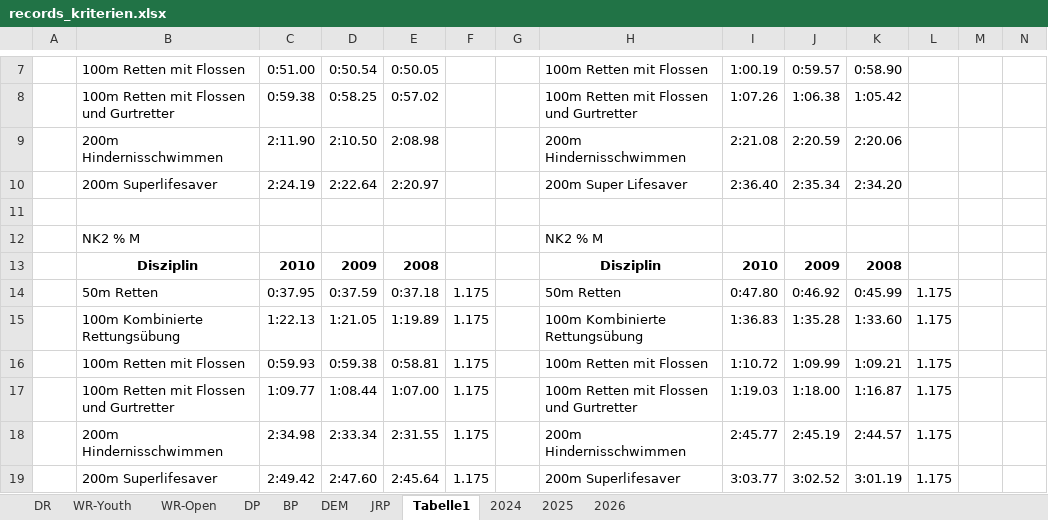
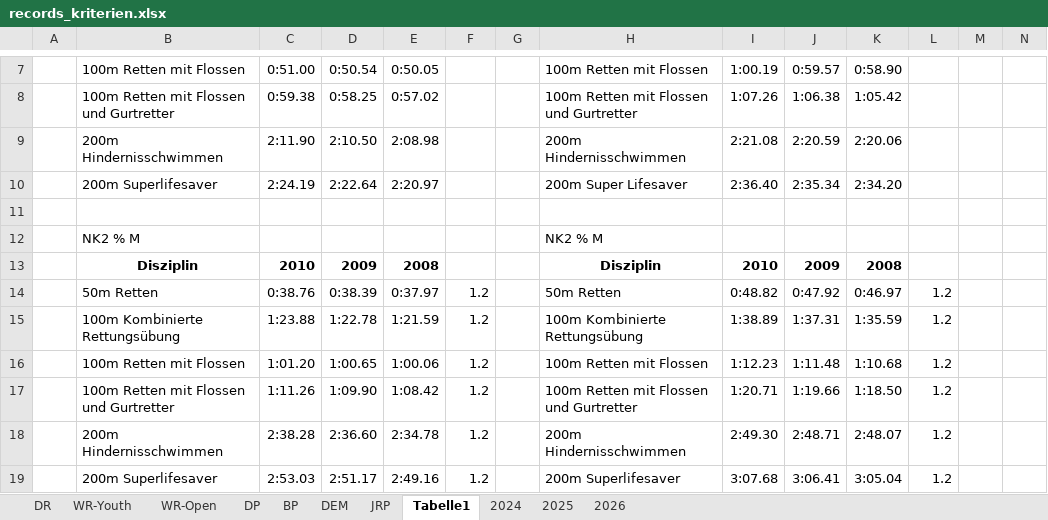
Before and after one commit to jp-gnad/Lifesaving_Baden, an Excel workbook: web/utilities/records_kriterien.xlsx, sheet Tabelle1, drawn as a sheet; only a part is shown, gaps mark what is left out; values as stored, in another font and other column widths than the file's, no borders; removed rows and columns are numbered as before the commit, all else as after; rows hold the shown columns only; the diff names each change by its address in the sheet, - before the commit and + after, or states it on an @@ line.

Commit message:
20

```diff
--- a/web/utilities/records_kriterien.xlsx (sheet Tabelle1)
+++ b/web/utilities/records_kriterien.xlsx (sheet Tabelle1)
-row 14:  | 50m Retten | 0:37.95 | 0:37.59 | 0:37.18 | 1.175 |  | 50m Retten | 0:47.80 | 0:46.92 | 0:45.99 | 1.175
-row 15:  | 100m Kombinierte Rettungsübung | 1:22.13 | 1:21.05 | 1:19.89 | 1.175 |  | 100m Kombinierte Rettungsübung | 1:36.83 | 1:35.28 | 1:33.60 | 1.175
-row 16:  | 100m Retten mit Flossen | 0:59.93 | 0:59.38 | 0:58.81 | 1.175 |  | 100m Retten mit Flossen | 1:10.72 | 1:09.99 | 1:09.21 | 1.175
-row 17:  | 100m Retten mit Flossen und Gurtretter | 1:09.77 | 1:08.44 | 1:07.00 | 1.175 |  | 100m Retten mit Flossen und Gurtretter | 1:19.03 | 1:18.00 | 1:16.87 | 1.175
-row 18:  | 200m Hindernisschwimmen | 2:34.98 | 2:33.34 | 2:31.55 | 1.175 |  | 200m Hindernisschwimmen | 2:45.77 | 2:45.19 | 2:44.57 | 1.175
-row 19:  | 200m Superlifesaver | 2:49.42 | 2:47.60 | 2:45.64 | 1.175 |  | 200m Superlifesaver | 3:03.77 | 3:02.52 | 3:01.19 | 1.175
+row 14:  | 50m Retten | 0:38.76 | 0:38.39 | 0:37.97 | 1.2 |  | 50m Retten | 0:48.82 | 0:47.92 | 0:46.97 | 1.2
+row 15:  | 100m Kombinierte Rettungsübung | 1:23.88 | 1:22.78 | 1:21.59 | 1.2 |  | 100m Kombinierte Rettungsübung | 1:38.89 | 1:37.31 | 1:35.59 | 1.2
+row 16:  | 100m Retten mit Flossen | 1:01.20 | 1:00.65 | 1:00.06 | 1.2 |  | 100m Retten mit Flossen | 1:12.23 | 1:11.48 | 1:10.68 | 1.2
+row 17:  | 100m Retten mit Flossen und Gurtretter | 1:11.26 | 1:09.90 | 1:08.42 | 1.2 |  | 100m Retten mit Flossen und Gurtretter | 1:20.71 | 1:19.66 | 1:18.50 | 1.2
+row 18:  | 200m Hindernisschwimmen | 2:38.28 | 2:36.60 | 2:34.78 | 1.2 |  | 200m Hindernisschwimmen | 2:49.30 | 2:48.71 | 2:48.07 | 1.2
+row 19:  | 200m Superlifesaver | 2:53.03 | 2:51.17 | 2:49.16 | 1.2 |  | 200m Superlifesaver | 3:07.68 | 3:06.41 | 3:05.04 | 1.2
```
Also changed, not shown: sheet JRP.
